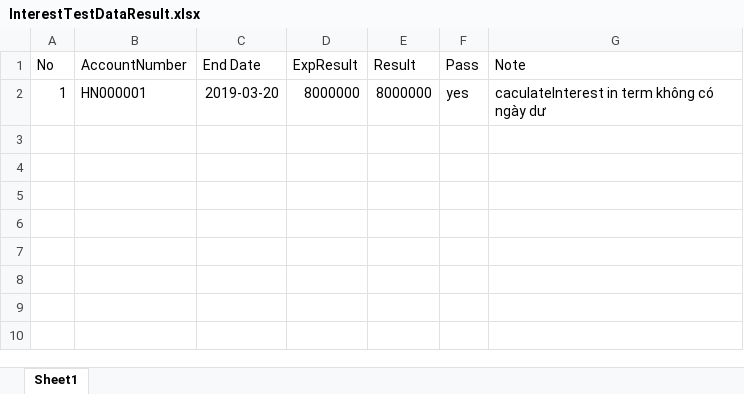
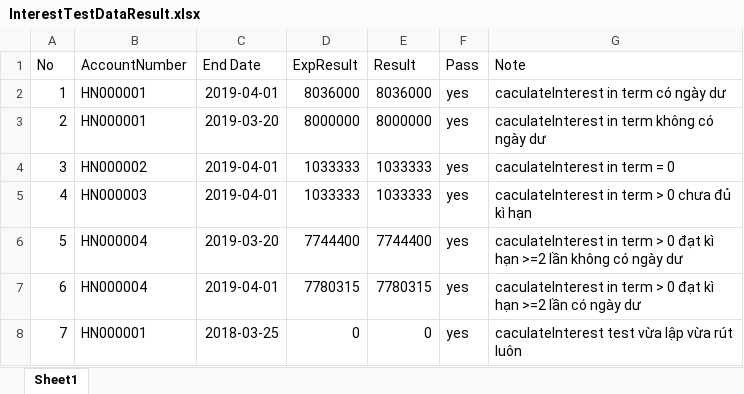
Before and after one commit to hailongluu/banking-interest-caculator-module, an Excel workbook: testcase/InterestTestDataResult.xlsx, sheet Sheet1, drawn as a sheet; values as stored, in another font and other column widths than the file's, no borders; addresses are those after the commit; the diff names each change by its address in the sheet, - before the commit and + after, or states it on an @@ line.

```diff
--- a/testcase/InterestTestDataResult.xlsx (sheet Sheet1)
+++ b/testcase/InterestTestDataResult.xlsx (sheet Sheet1)
+row 2: 1 | HN000001 | 2019-04-01 | 8036000 | 8036000 | yes | caculateInterest in term có ngày dư
-A3 (No): 1
+A3 (No): 2
+row 4: 3 | HN000002 | 2019-04-01 | 1033333 | 1033333 | yes | caculateInterest in term = 0
+row 5: 4 | HN000003 | 2019-04-01 | 1033333 | 1033333 | yes | caculateInterest in term > 0 chưa đủ kì hạn
+row 6: 5 | HN000004 | 2019-03-20 | 7744400 | 7744400 | yes | caculateInterest in term > 0 đạt kì hạn >=2 lần không có ngày dư
+row 7: 6 | HN000004 | 2019-04-01 | 7780315 | 7780315 | yes | caculateInterest in term > 0 đạt kì hạn >=2 lần có ngày dư
+row 8: 7 | HN000001 | 2018-03-25 | 0 | 0 | yes | caculateInterest test vừa lập vừa rút luôn
```
Also changed, not shown: testcase/InterestTestData.xlsx, 4 other files.
